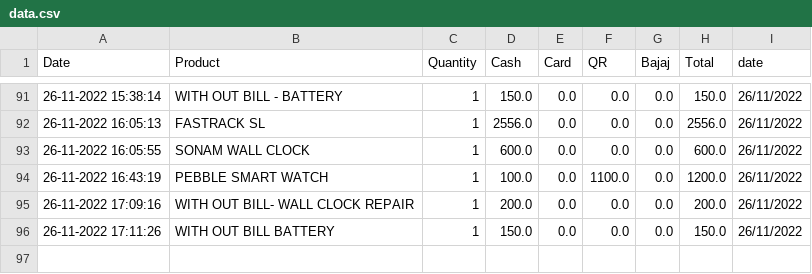
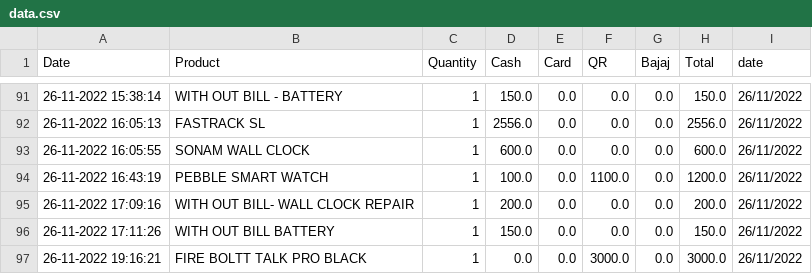
Before and after one commit to shilpa2806/Shop_Nandyal, a CSV file: data.csv, drawn as a sheet; only a part is shown, gaps mark what is left out.

Commit message:
committing files

```diff
--- a/data.csv
+++ b/data.csv
@@ -96 +96,2 @@ Date,Product,Quantity,Cash,Card,QR,Bajaj,Total,date
 26-11-2022 17:11:26,WITH OUT BILL BATTERY,1,150.0,0.0,0.0,0.0,150.0,26/11/2022
+26-11-2022 19:16:21,FIRE BOLTT TALK PRO BLACK,1,0.0,0.0,3000.0,0.0,3000.0,26/11/2022
```
